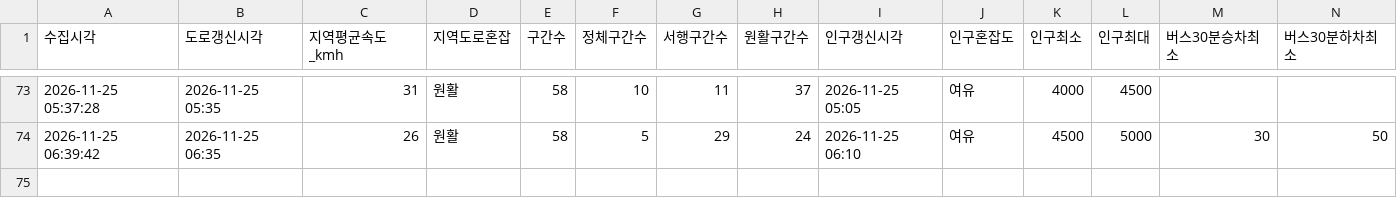
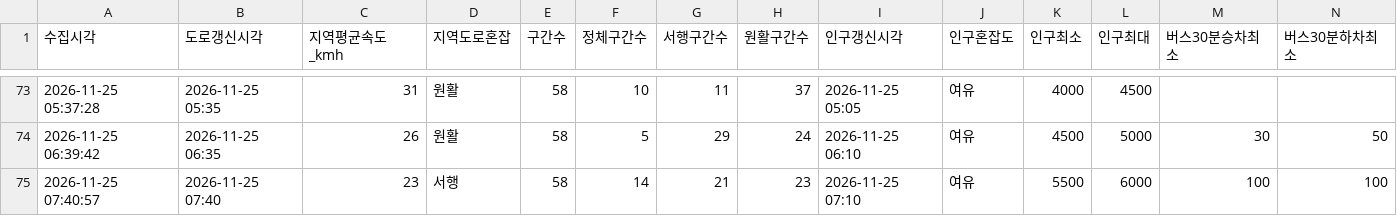
Before and after one commit to emma990622-lgtm/olpark-collector, a CSV file: data/hourly/summary_2026-11.csv, drawn as a sheet; only a part is shown, gaps mark what is left out; rows hold the shown columns only; the diff names each change by its address in the sheet, - before the commit and + after, or states it on an @@ line.

```diff
--- a/data/hourly/summary_2026-11.csv
+++ b/data/hourly/summary_2026-11.csv
+row 75: 2026-11-25 07:40:57 | 2026-11-25 07:40 | 23 | 서행 | 58 | 14 | 21 | 23 | 2026-11-25 07:10 | 여유 | 5500 | 6000 | 100 | 100
```
Also changed, not shown: data/hourly/ppltn_fcst_2026-11.csv.
